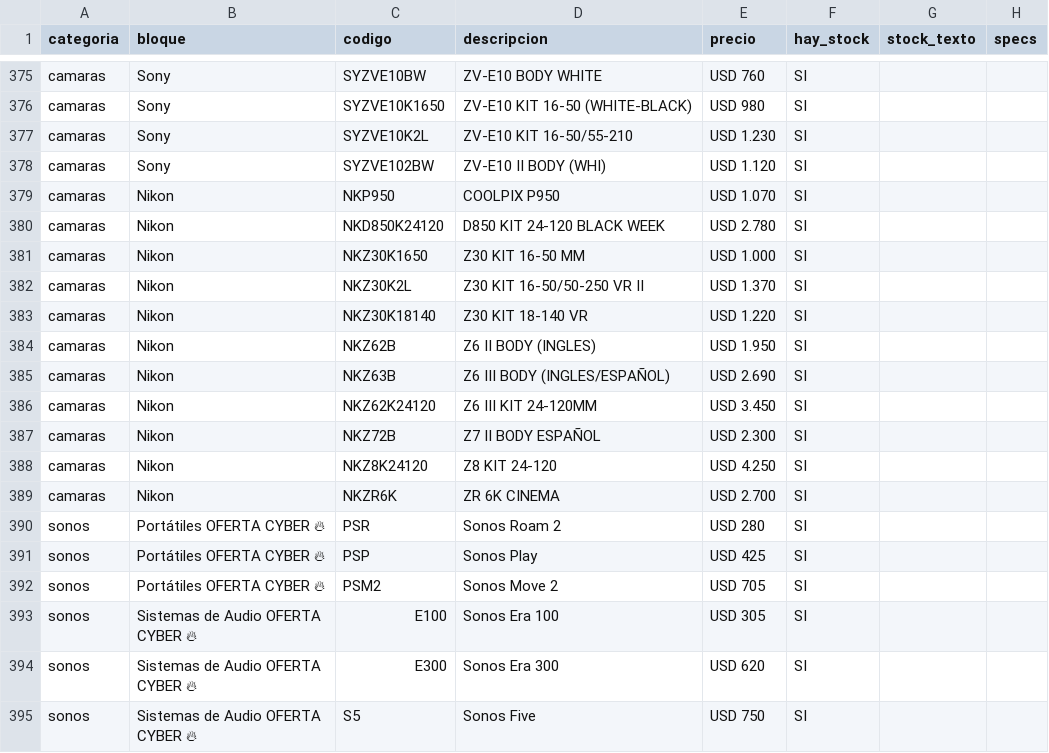
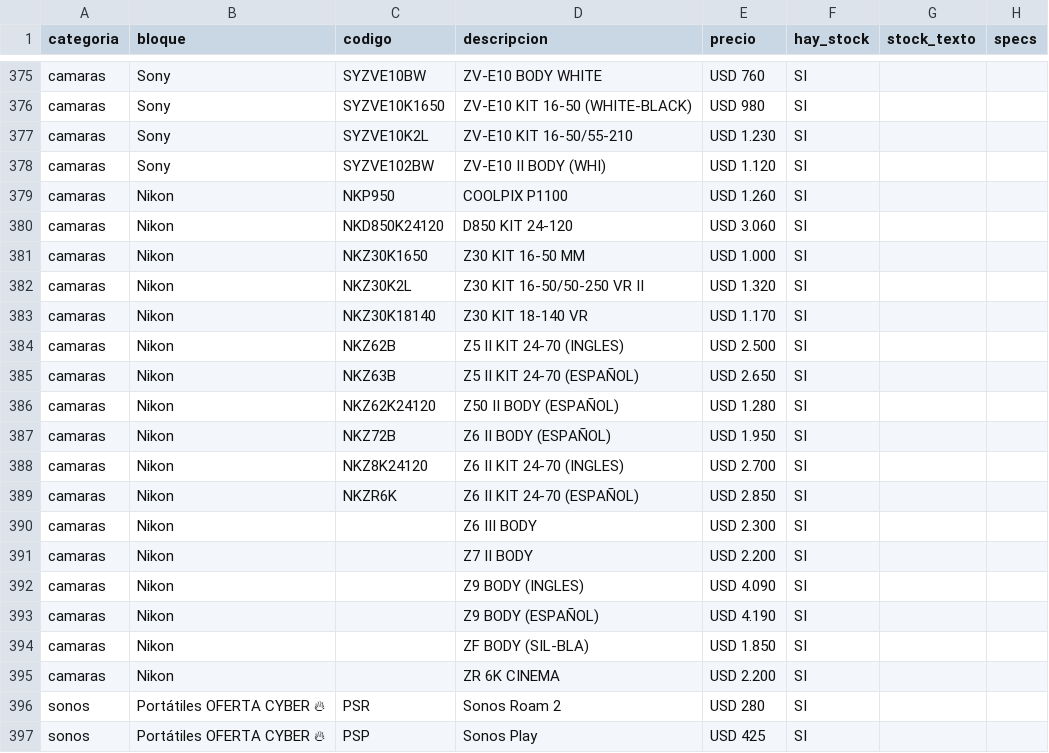
Before and after one commit to tptecno/catalogo, a CSV file: sync.csv, drawn as a sheet; only a part is shown, gaps mark what is left out; the shorter side is filled out with more unchanged rows.

Commit message:
Actualización de precios 17/11/2026 11:04

```diff
--- a/sync.csv
+++ b/sync.csv
@@ -378,13 +378,19 @@ camaras,Sony,SYZVE10K2L,ZV-E10 KIT 16-50/55-210,USD 1.230,SI,,
 camaras,Sony,SYZVE102BW,ZV-E10 II BODY (WHI),USD 1.120,SI,,
-camaras,Nikon,NKP950,COOLPIX P950,USD 1.070,SI,,
-camaras,Nikon,NKD850K24120,D850 KIT 24-120 BLACK WEEK,USD 2.780,SI,,
+camaras,Nikon,NKP950,COOLPIX P1100,USD 1.260,SI,,
+camaras,Nikon,NKD850K24120,D850 KIT 24-120,USD 3.060,SI,,
 camaras,Nikon,NKZ30K1650,Z30 KIT 16-50 MM,USD 1.000,SI,,
-camaras,Nikon,NKZ30K2L,Z30 KIT 16-50/50-250 VR II,USD 1.370,SI,,
-camaras,Nikon,NKZ30K18140,Z30 KIT 18-140 VR,USD 1.220,SI,,
-camaras,Nikon,NKZ62B,Z6 II BODY (INGLES),USD 1.950,SI,,
-camaras,Nikon,NKZ63B,Z6 III BODY (INGLES/ESPAÑOL),USD 2.690,SI,,
-camaras,Nikon,NKZ62K24120,Z6 III KIT 24-120MM,USD 3.450,SI,,
-camaras,Nikon,NKZ72B,Z7 II BODY ESPAÑOL,USD 2.300,SI,,
-camaras,Nikon,NKZ8K24120,Z8 KIT 24-120,USD 4.250,SI,,
-camaras,Nikon,NKZR6K,ZR 6K CINEMA,USD 2.700,SI,,
+camaras,Nikon,NKZ30K2L,Z30 KIT 16-50/50-250 VR II,USD 1.320,SI,,
+camaras,Nikon,NKZ30K18140,Z30 KIT 18-140 VR,USD 1.170,SI,,
+camaras,Nikon,NKZ62B,Z5 II KIT 24-70 (INGLES),USD 2.500,SI,,
+camaras,Nikon,NKZ63B,Z5 II KIT 24-70 (ESPAÑOL),USD 2.650,SI,,
+camaras,Nikon,NKZ62K24120,Z50 II BODY (ESPAÑOL),USD 1.280,SI,,
+camaras,Nikon,NKZ72B,Z6 II BODY (ESPAÑOL),USD 1.950,SI,,
+camaras,Nikon,NKZ8K24120,Z6 II KIT 24-70 (INGLES),USD 2.700,SI,,
+camaras,Nikon,NKZR6K,Z6 II KIT 24-70 (ESPAÑOL),USD 2.850,SI,,
+camaras,Nikon,,Z6 III BODY,USD 2.300,SI,,
+camaras,Nikon,,Z7 II BODY,USD 2.200,SI,,
+camaras,Nikon,,Z9 BODY (INGLES),USD 4.090,SI,,
+camaras,Nikon,,Z9 BODY (ESPAÑOL),USD 4.190,SI,,
+camaras,Nikon,,ZF BODY (SIL-BLA),USD 1.850,SI,,
+camaras,Nikon,,ZR 6K CINEMA,USD 2.200,SI,,
 sonos,Portátiles OFERTA CYBER 🔥,PSR,Sonos Roam 2,USD 280,SI,,
```
Also changed, not shown: 4 other files.
